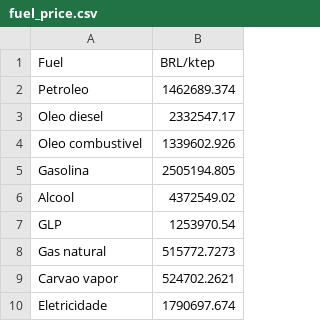
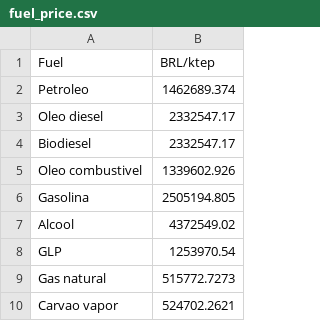
Before and after one commit to ottohebeda/cement_emissions_model, a CSV file: fuel_price.csv, drawn as a sheet; only a part is shown; the shorter side is filled out with more unchanged rows; the diff names each change by its address in the sheet, - before the commit and + after, or states it on an @@ line.

Commit message:
Update fuel_price.csv

```diff
--- a/fuel_price.csv
+++ b/fuel_price.csv
+row 4: Biodiesel | 2332547.17
```
